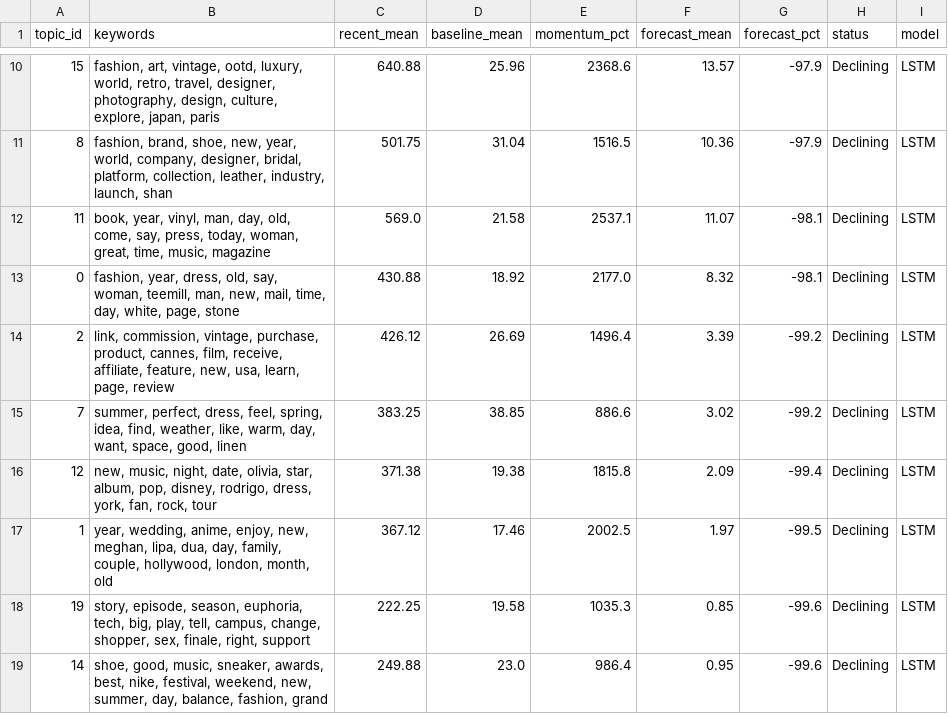
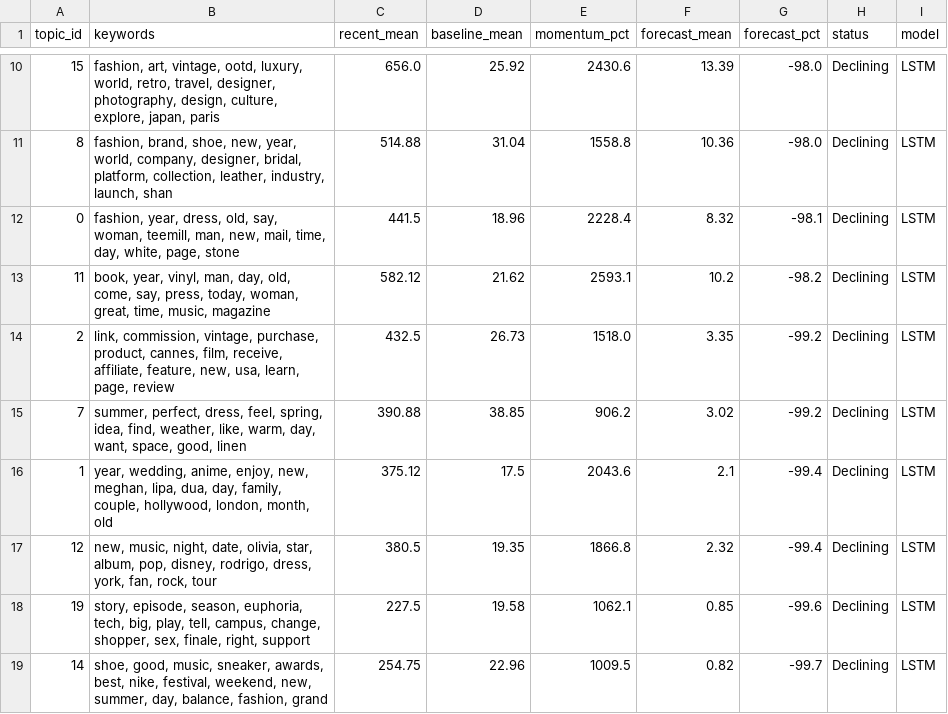
Before and after one commit to yuliaababiy/fashion-trends-monitor, a CSV file: reports/metrics/emerging_topics.csv, drawn as a sheet; only a part is shown, gaps mark what is left out; the diff covers the shown part only.

```diff
--- a/reports/metrics/emerging_topics.csv
+++ b/reports/metrics/emerging_topics.csv
@@ -10,10 +10,10 @@ topic_id,keywords,recent_mean,baseline_mean,momentum_pct,forecast_mean,forecast_
-15,"fashion, art, vintage, ootd, luxury, world, retro, travel, designer, photography, design, culture, explore, japan, paris",640.88,25.96,2368.6,13.57,-97.9,Declining,LSTM
-8,"fashion, brand, shoe, new, year, world, company, designer, bridal, platform, collection, leather, industry, launch, shan",501.75,31.04,1516.5,10.36,-97.9,Declining,LSTM
-11,"book, year, vinyl, man, day, old, come, say, press, today, woman, great, time, music, magazine",569.0,21.58,2537.1,11.07,-98.1,Declining,LSTM
-0,"fashion, year, dress, old, say, woman, teemill, man, new, mail, time, day, white, page, stone",430.88,18.92,2177.0,8.32,-98.1,Declining,LSTM
-2,"link, commission, vintage, purchase, product, cannes, film, receive, affiliate, feature, new, usa, learn, page, review",426.12,26.69,1496.4,3.39,-99.2,Declining,LSTM
-7,"summer, perfect, dress, feel, spring, idea, find, weather, like, warm, day, want, space, good, linen",383.25,38.85,886.6,3.02,-99.2,Declining,LSTM
-12,"new, music, night, date, olivia, star, album, pop, disney, rodrigo, dress, york, fan, rock, tour",371.38,19.38,1815.8,2.09,-99.4,Declining,LSTM
-1,"year, wedding, anime, enjoy, new, meghan, lipa, dua, day, family, couple, hollywood, london, month, old",367.12,17.46,2002.5,1.97,-99.5,Declining,LSTM
-19,"story, episode, season, euphoria, tech, big, play, tell, campus, change, shopper, sex, finale, right, support",222.25,19.58,1035.3,0.85,-99.6,Declining,LSTM
-14,"shoe, good, music, sneaker, awards, best, nike, festival, weekend, new, summer, day, balance, fashion, grand",249.88,23.0,986.4,0.95,-99.6,Declining,LSTM
+15,"fashion, art, vintage, ootd, luxury, world, retro, travel, designer, photography, design, culture, explore, japan, paris",656.0,25.92,2430.6,13.39,-98.0,Declining,LSTM
+8,"fashion, brand, shoe, new, year, world, company, designer, bridal, platform, collection, leather, industry, launch, shan",514.88,31.04,1558.8,10.36,-98.0,Declining,LSTM
+0,"fashion, year, dress, old, say, woman, teemill, man, new, mail, time, day, white, page, stone",441.5,18.96,2228.4,8.32,-98.1,Declining,LSTM
+11,"book, year, vinyl, man, day, old, come, say, press, today, woman, great, time, music, magazine",582.12,21.62,2593.1,10.2,-98.2,Declining,LSTM
+2,"link, commission, vintage, purchase, product, cannes, film, receive, affiliate, feature, new, usa, learn, page, review",432.5,26.73,1518.0,3.35,-99.2,Declining,LSTM
+7,"summer, perfect, dress, feel, spring, idea, find, weather, like, warm, day, want, space, good, linen",390.88,38.85,906.2,3.02,-99.2,Declining,LSTM
+1,"year, wedding, anime, enjoy, new, meghan, lipa, dua, day, family, couple, hollywood, london, month, old",375.12,17.5,2043.6,2.1,-99.4,Declining,LSTM
+12,"new, music, night, date, olivia, star, album, pop, disney, rodrigo, dress, york, fan, rock, tour",380.5,19.35,1866.8,2.32,-99.4,Declining,LSTM
+19,"story, episode, season, euphoria, tech, big, play, tell, campus, change, shopper, sex, finale, right, support",227.5,19.58,1062.1,0.85,-99.6,Declining,LSTM
+14,"shoe, good, music, sneaker, awards, best, nike, festival, weekend, new, summer, day, balance, fashion, grand",254.75,22.96,1009.5,0.82,-99.7,Declining,LSTM
```
Also changed, not shown: 35 edited cells elsewhere in this file, reports/metrics/forecast_metrics.csv, reports/metrics/forecast_metrics_summary.csv, 9 other files.
